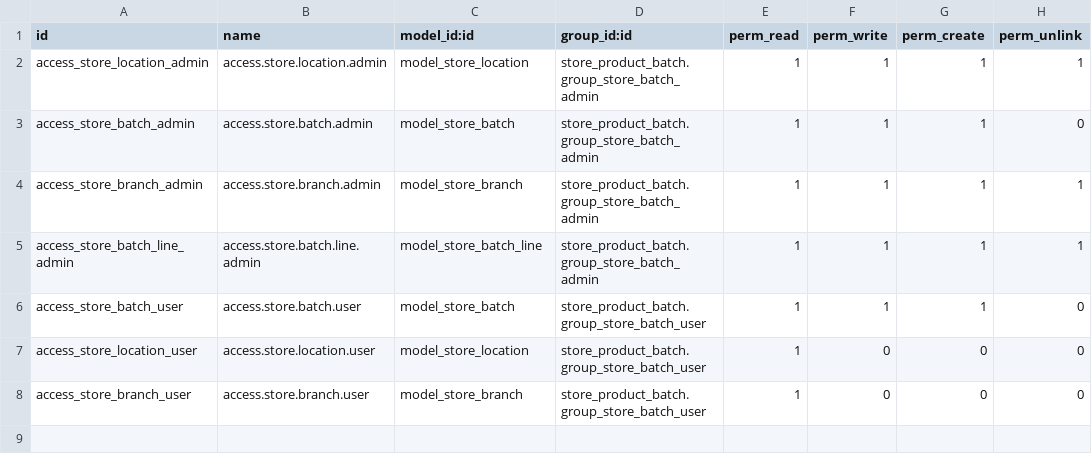
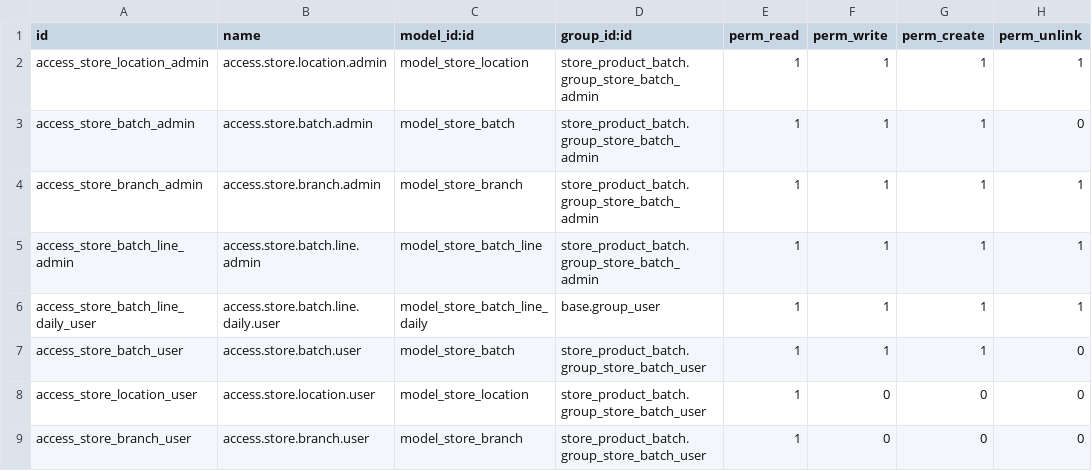
Before and after one commit to glad47/store_product_batch, a CSV file: security/ir.model.access.csv, drawn as a sheet.

Commit message:
improving adding records, add daily computing functions

```diff
--- a/security/ir.model.access.csv
+++ b/security/ir.model.access.csv
@@ -5,2 +5,3 @@ access_store_branch_admin,access.store.branch.admin,model_store_branch,store_pro
 access_store_batch_line_admin,access.store.batch.line.admin,model_store_batch_line,store_product_batch.group_store_batch_admin,1,1,1,1
+access_store_batch_line_daily_user,access.store.batch.line.daily.user,model_store_batch_line_daily,base.group_user,1,1,1,1
 access_store_batch_user,access.store.batch.user,model_store_batch,store_product_batch.group_store_batch_user,1,1,1,0
```
Also changed, not shown: 9 other files.
